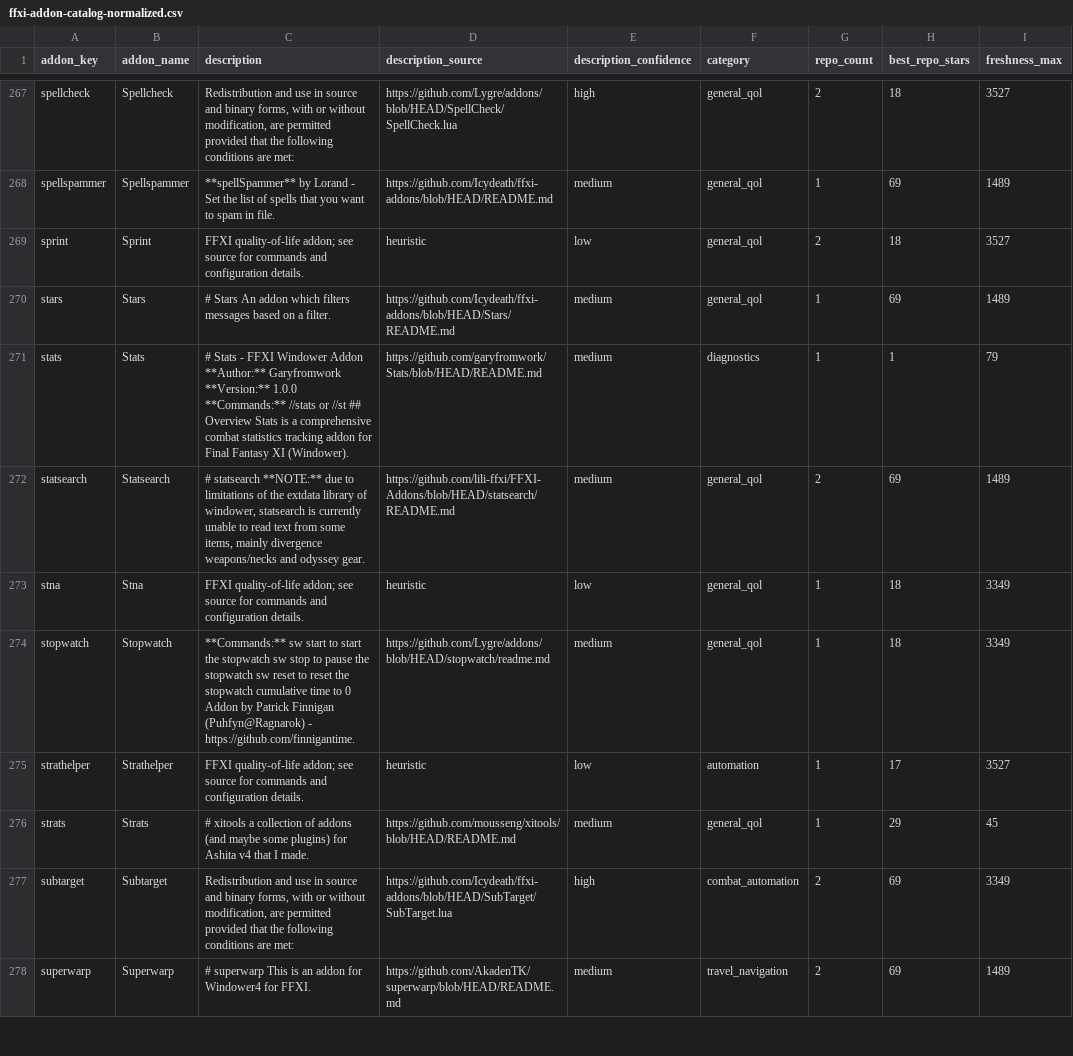
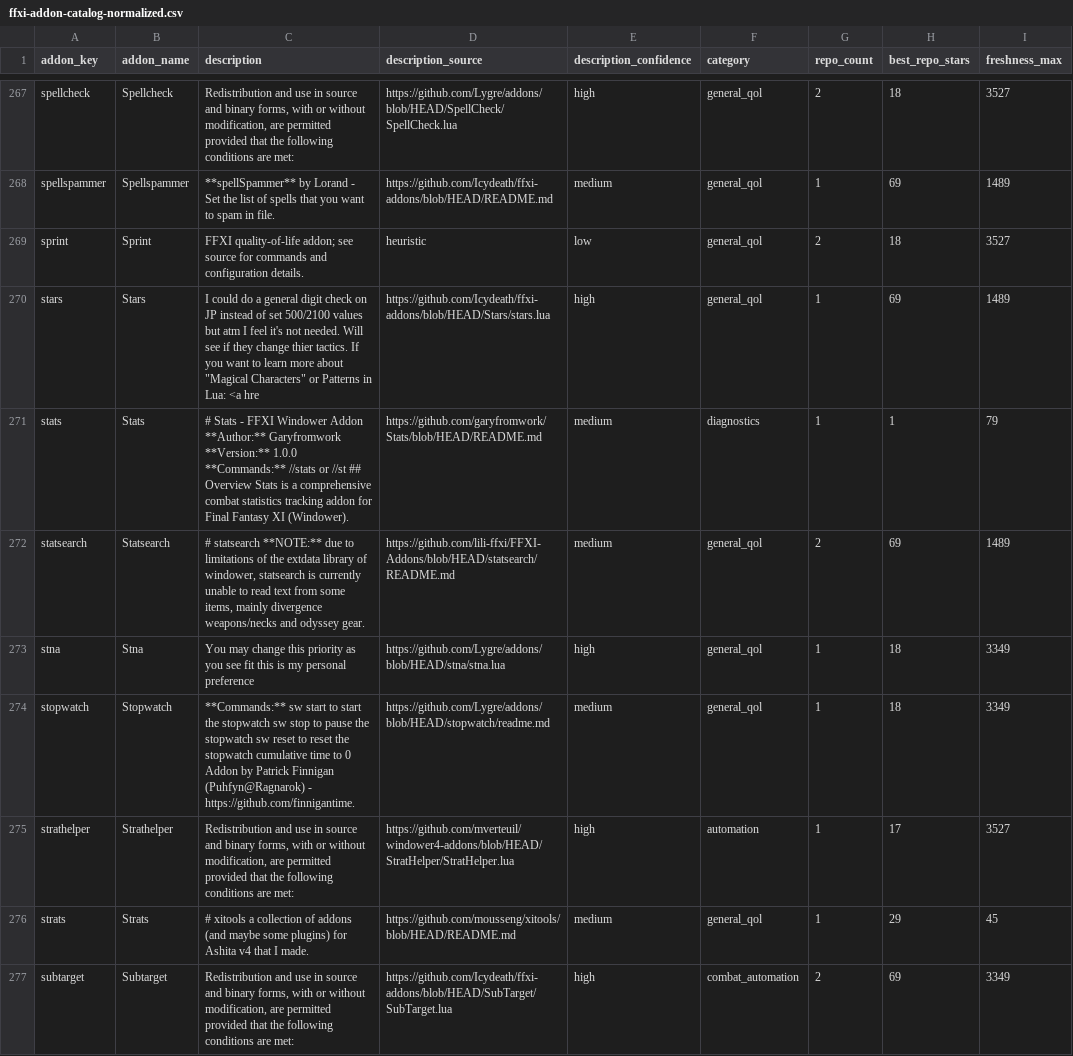
Before and after one commit to MrBoostie/ffxi-addon-landscape, a CSV file: ffxi-addon-catalog-normalized.csv, drawn as a sheet; only a part is shown, gaps mark what is left out; the shorter side is filled out with more unchanged rows; the diff names each change by its address in the sheet, - before the commit and + after, or states it on an @@ line.

Commit message:
chore(catalog): hourly addon-description refinement chunk

```diff
--- a/ffxi-addon-catalog-normalized.csv
+++ b/ffxi-addon-catalog-normalized.csv
-C270 (description): # Stars An addon which filters messages based on a filter.
+C270 (description): I could do a general digit check on JP instead of set 500/2100 values but atm I feel it's not needed. Will see if they change thier tactics. If you want to learn more about "Magical Characters" or Patterns in Lua: <a hre
-D270 (description_source): https://github.com/Icydeath/ffxi-addons/blob/HEAD/Stars/README.md
+D270 (description_source): https://github.com/Icydeath/ffxi-addons/blob/HEAD/Stars/stars.lua
-E270 (description_confidence): medium
+E270 (description_confidence): high
-C273 (description): FFXI quality-of-life addon; see source for commands and configuration details.
+C273 (description): You may change this priority as you see fit this is my personal preference
-D273 (description_source): heuristic
+D273 (description_source): https://github.com/Lygre/addons/blob/HEAD/stna/stna.lua
-E273 (description_confidence): low
+E273 (description_confidence): high
-C275 (description): FFXI quality-of-life addon; see source for commands and configuration details.
+C275 (description): Redistribution and use in source and binary forms, with or without modification, are permitted provided that the following conditions are met:
-D275 (description_source): heuristic
+D275 (description_source): https://github.com/mverteuil/windower4-addons/blob/HEAD/StratHelper/StratHelper.lua
-E275 (description_confidence): low
+E275 (description_confidence): high
```
Also changed, not shown: 1 other file.
